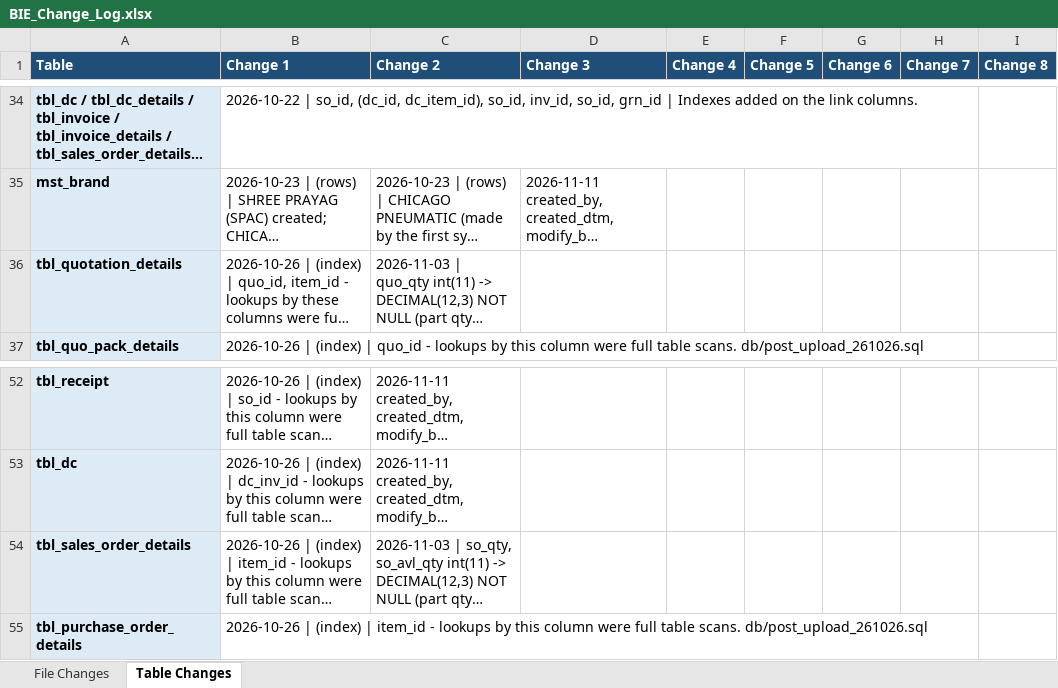
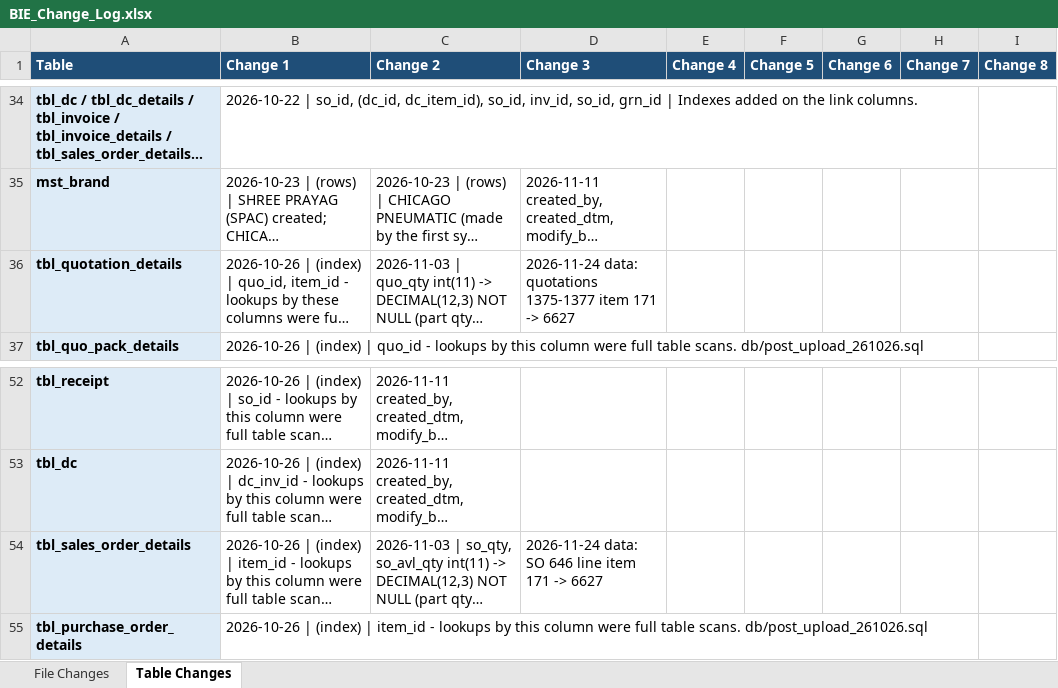
Before and after one commit to claudecollab7-alt/BIE, an Excel workbook: docs/BIE_Change_Log.xlsx, sheet Table Changes, drawn as a sheet; only a part is shown, gaps mark what is left out; long unchanged cells end in …; values as stored, in another font and other column widths than the file's, no borders; the diff names each change by its address in the sheet, - before the commit and + after, or states it on an @@ line.

```diff
--- a/docs/BIE_Change_Log.xlsx (sheet Table Changes)
+++ b/docs/BIE_Change_Log.xlsx (sheet Table Changes)
-D36 (Change 3): (empty)
+D36 (Change 3): 2026-11-24 data: quotations 1375-1377 item 171 -> 6627
-D54 (Change 3): (empty)
+D54 (Change 3): 2026-11-24 data: SO 646 line item 171 -> 6627
```
Also changed, not shown: sheet File Changes, 27 other files.
